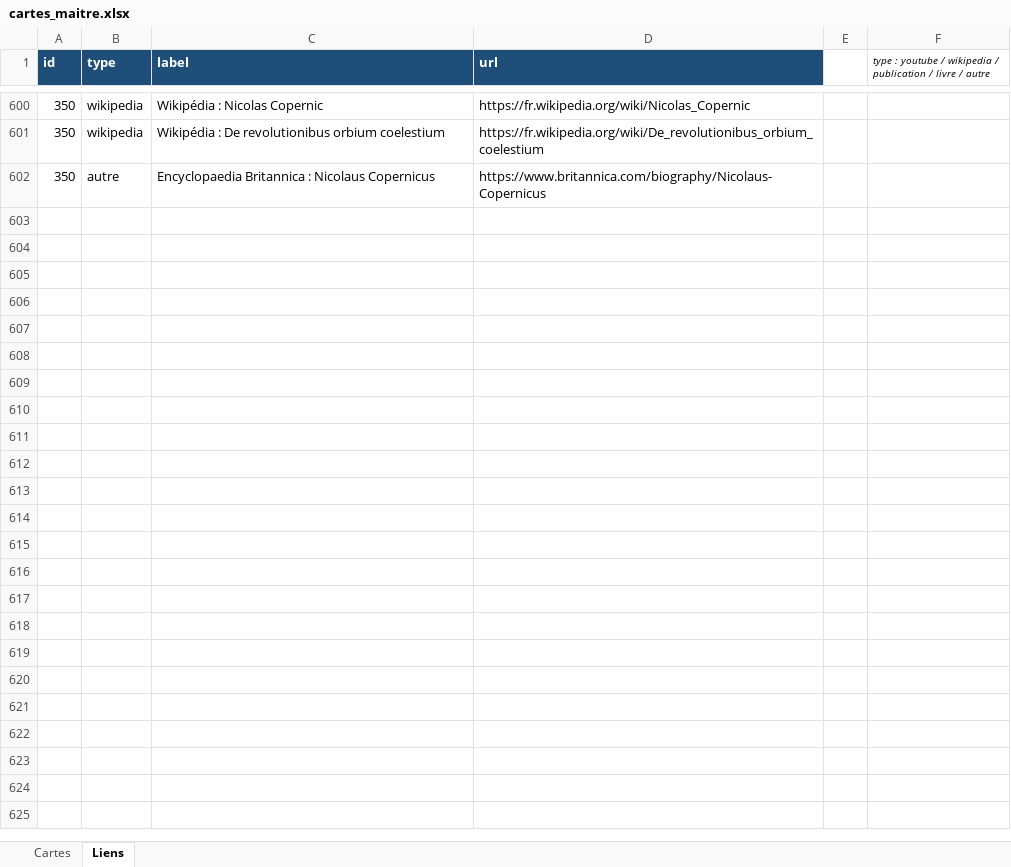
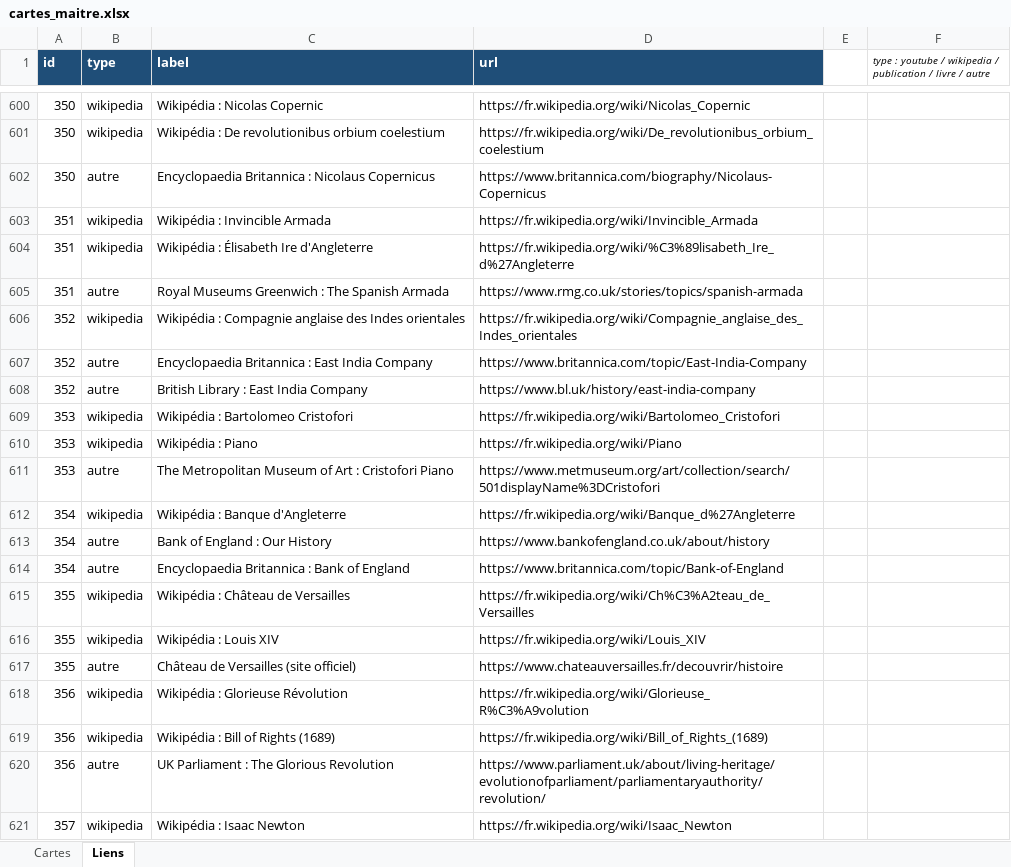
Before and after one commit to Mathmonboule/Timeline, an Excel workbook: data/cartes_maitre.xlsx, sheet Liens, drawn as a sheet; only a part is shown, gaps mark what is left out; values as stored, in another font and other column widths than the file's, no borders; the diff covers the shown part only; the diff names each change by its address in the sheet, - before the commit and + after, or states it on an @@ line.

```diff
--- a/data/cartes_maitre.xlsx (sheet Liens)
+++ b/data/cartes_maitre.xlsx (sheet Liens)
+row 603: 351 | wikipedia | Wikipédia : Invincible Armada | https://fr.wikipedia.org/wiki/Invincible_Armada
+row 604: 351 | wikipedia | Wikipédia : Élisabeth Ire d'Angleterre | https://fr.wikipedia.org/wiki/%C3%89lisabeth_Ire_d%27Angleterre
+row 605: 351 | autre | Royal Museums Greenwich : The Spanish Armada | https://www.rmg.co.uk/stories/topics/spanish-armada
+row 606: 352 | wikipedia | Wikipédia : Compagnie anglaise des Indes orientales | https://fr.wikipedia.org/wiki/Compagnie_anglaise_des_Indes_orientales
+row 607: 352 | autre | Encyclopaedia Britannica : East India Company | https://www.britannica.com/topic/East-India-Company
+row 608: 352 | autre | British Library : East India Company | https://www.bl.uk/history/east-india-company
+row 609: 353 | wikipedia | Wikipédia : Bartolomeo Cristofori | https://fr.wikipedia.org/wiki/Bartolomeo_Cristofori
+row 610: 353 | wikipedia | Wikipédia : Piano | https://fr.wikipedia.org/wiki/Piano
+row 611: 353 | autre | The Metropolitan Museum of Art : Cristofori Piano | https://www.metmuseum.org/art/collection/search/501displayName%3DCristofori
+row 612: 354 | wikipedia | Wikipédia : Banque d'Angleterre | https://fr.wikipedia.org/wiki/Banque_d%27Angleterre
+row 613: 354 | autre | Bank of England : Our History | https://www.bankofengland.co.uk/about/history
+row 614: 354 | autre | Encyclopaedia Britannica : Bank of England | https://www.britannica.com/topic/Bank-of-England
+row 615: 355 | wikipedia | Wikipédia : Château de Versailles | https://fr.wikipedia.org/wiki/Ch%C3%A2teau_de_Versailles
+row 616: 355 | wikipedia | Wikipédia : Louis XIV | https://fr.wikipedia.org/wiki/Louis_XIV
+row 617: 355 | autre | Château de Versailles (site officiel) | https://www.chateauversailles.fr/decouvrir/histoire
+row 618: 356 | wikipedia | Wikipédia : Glorieuse Révolution | https://fr.wikipedia.org/wiki/Glorieuse_R%C3%A9volution
+row 619: 356 | wikipedia | Wikipédia : Bill of Rights (1689) | https://fr.wikipedia.org/wiki/Bill_of_Rights_(1689)
+row 620: 356 | autre | UK Parliament : The Glorious Revolution | https://www.parliament.uk/about/living-heritage/evolutionofparliament/parliamentaryauthority/revolution/
+row 621: 357 | wikipedia | Wikipédia : Isaac Newton | https://fr.wikipedia.org/wiki/Isaac_Newton
```
Also changed, not shown: 71 added rows elsewhere in this sheet, sheet Cartes, 4 other files.
